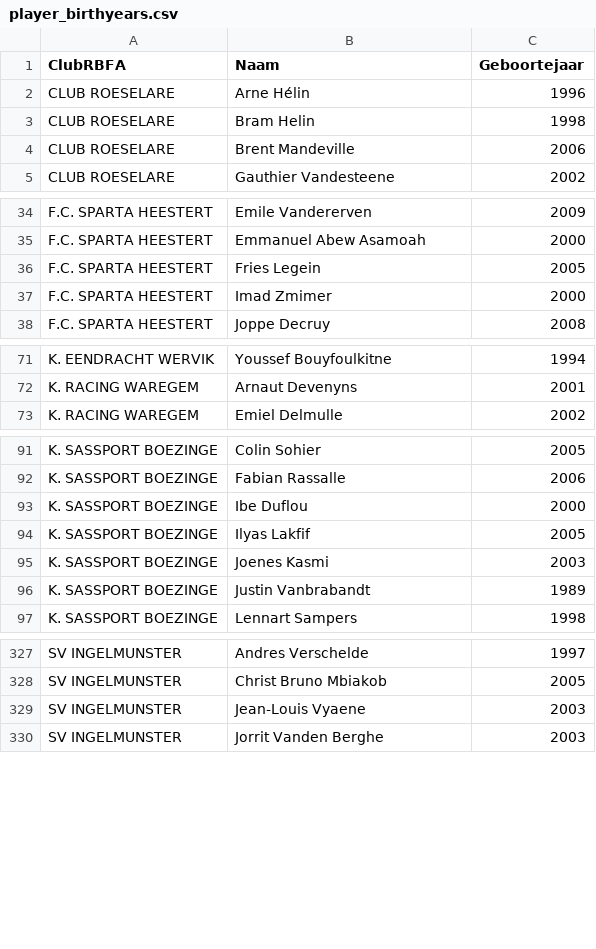
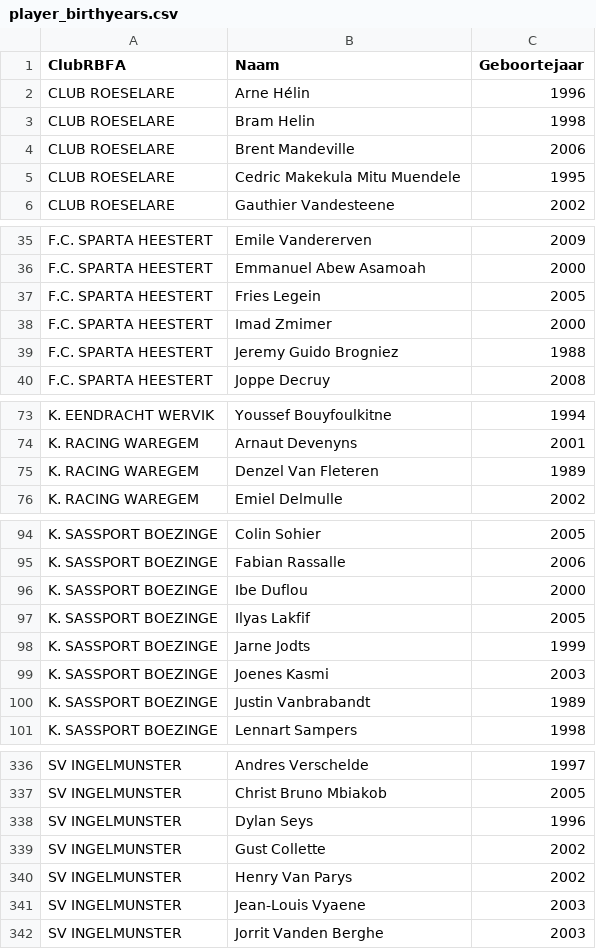
Before and after one commit to vjo18/RBFA2627, a CSV file: data_raw/player_birthyears.csv, drawn as a sheet; only a part is shown, gaps mark what is left out; the diff covers the shown part only.

```diff
--- a/data_raw/player_birthyears.csv
+++ b/data_raw/player_birthyears.csv
@@ -4,2 +4,3 @@ CLUB ROESELARE;Bram Helin;1998
 CLUB ROESELARE;Brent Mandeville;2006
+CLUB ROESELARE;Cedric Makekula Mitu Muendele;1995
 CLUB ROESELARE;Gauthier Vandesteene;2002
@@ -37,2 +38,3 @@ F.C. SPARTA HEESTERT;Fries Legein;2005
 F.C. SPARTA HEESTERT;Imad Zmimer;2000
+F.C. SPARTA HEESTERT;Jeremy Guido Brogniez;1988
 F.C. SPARTA HEESTERT;Joppe Decruy;2008
@@ -72,2 +74,3 @@ K. EENDRACHT WERVIK;Youssef Bouyfoulkitne;1994
 K. RACING WAREGEM;Arnaut Devenyns;2001
+K. RACING WAREGEM;Denzel Van Fleteren;1989
 K. RACING WAREGEM;Emiel Delmulle;2002
@@ -94,2 +97,3 @@ K. SASSPORT BOEZINGE;Ibe Duflou;2000
 K. SASSPORT BOEZINGE;Ilyas Lakfif;2005
+K. SASSPORT BOEZINGE;Jarne Jodts;1999
 K. SASSPORT BOEZINGE;Joenes Kasmi;2003
@@ -328,2 +337,5 @@ SV INGELMUNSTER;Andres Verschelde;1997
 SV INGELMUNSTER;Christ Bruno Mbiakob;2005
+SV INGELMUNSTER;Dylan Seys;1996
+SV INGELMUNSTER;Gust Collette;2002
+SV INGELMUNSTER;Henry Van Parys;2002
 SV INGELMUNSTER;Jean-Louis Vyaene;2003
```
Also changed, not shown: 6 added rows elsewhere in this file, 1 other file.
